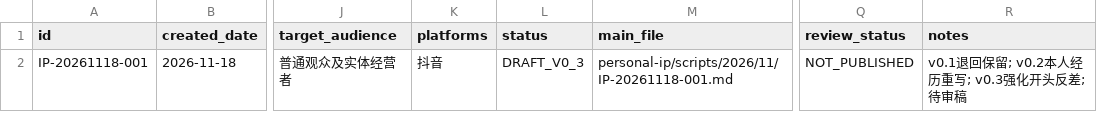
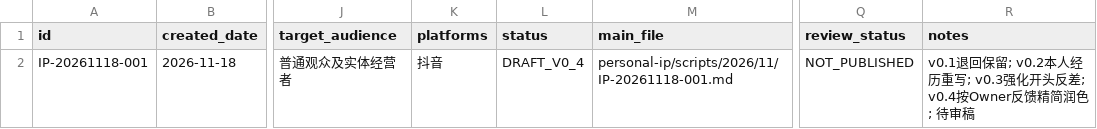
Before and after one commit to jinxi1036-maker68/jiqiren, a CSV file: personal-ip/scripts/INDEX.csv, drawn as a sheet; only a part is shown, gaps mark what is left out; the diff names each change by its address in the sheet, - before the commit and + after, or states it on an @@ line.

Commit message:
knowledge(personal-ip): preserve concise v0.4 and owner brevity feedback

```diff
--- a/personal-ip/scripts/INDEX.csv
+++ b/personal-ip/scripts/INDEX.csv
-L2 (status): DRAFT_V0_3
+L2 (status): DRAFT_V0_4
-R2 (notes): …头反差; 待审稿
+R2 (notes): …头反差; v0.4按Owner反馈精简润色; 待审稿
```
